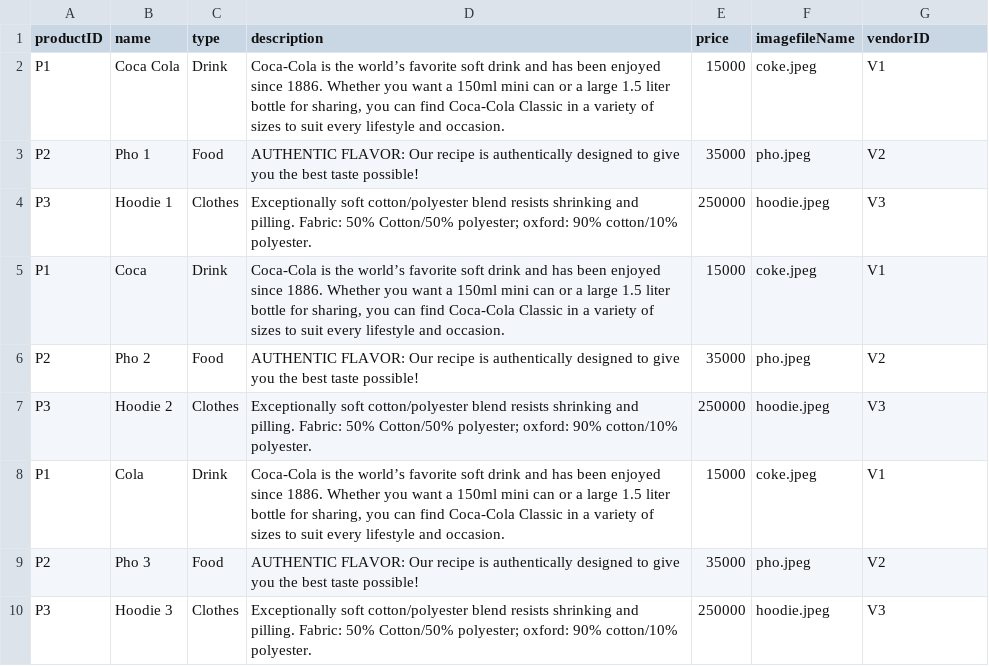
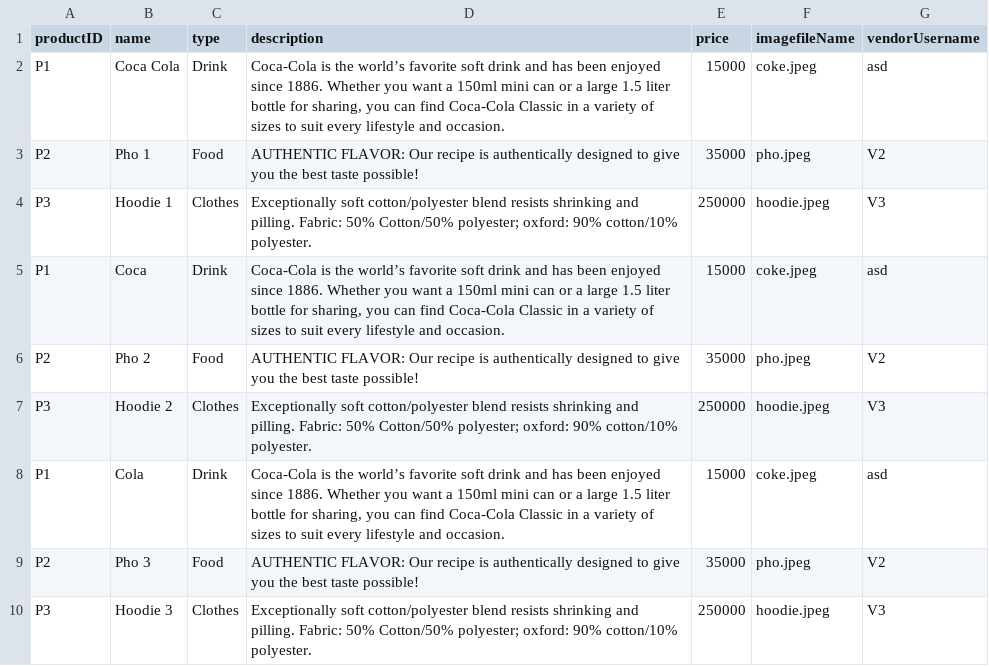
Before and after one commit to nnhoang215/web-app-e-commerce, a CSV file: dbFiles/Product.db.csv, drawn as a sheet.

```diff
--- a/dbFiles/Product.db.csv
+++ b/dbFiles/Product.db.csv
@@ -1,9 +1,9 @@
-productID,name,type,description,price,imagefileName,vendorID
-P1,"Coca Cola",Drink,"Coca-Cola is the world’s favorite soft drink and has been enjoyed since 1886. Whether you want a 150ml mini can or a large 1.5 liter bottle for sharing, you can find Coca-Cola Classic in a variety of sizes to suit every lifestyle and occasion.",15000,coke.jpeg,V1
+productID,name,type,description,price,imagefileName,vendorUsername
+P1,"Coca Cola",Drink,"Coca-Cola is the world’s favorite soft drink and has been enjoyed since 1886. Whether you want a 150ml mini can or a large 1.5 liter bottle for sharing, you can find Coca-Cola Classic in a variety of sizes to suit every lifestyle and occasion.",15000,coke.jpeg,asd
 P2,"Pho 1",Food,"AUTHENTIC FLAVOR: Our recipe is authentically designed to give you the best taste possible!",35000,pho.jpeg,V2
 P3,"Hoodie 1",Clothes,"Exceptionally soft cotton/polyester blend resists shrinking and pilling. Fabric: 50% Cotton/50% polyester; oxford: 90% cotton/10% polyester.",250000,hoodie.jpeg,V3
-P1,"Coca",Drink,"Coca-Cola is the world’s favorite soft drink and has been enjoyed since 1886. Whether you want a 150ml mini can or a large 1.5 liter bottle for sharing, you can find Coca-Cola Classic in a variety of sizes to suit every lifestyle and occasion.",15000,coke.jpeg,V1
+P1,"Coca",Drink,"Coca-Cola is the world’s favorite soft drink and has been enjoyed since 1886. Whether you want a 150ml mini can or a large 1.5 liter bottle for sharing, you can find Coca-Cola Classic in a variety of sizes to suit every lifestyle and occasion.",15000,coke.jpeg,asd
 P2,"Pho 2",Food,"AUTHENTIC FLAVOR: Our recipe is authentically designed to give you the best taste possible!",35000,pho.jpeg,V2
 P3,"Hoodie 2",Clothes,"Exceptionally soft cotton/polyester blend resists shrinking and pilling. Fabric: 50% Cotton/50% polyester; oxford: 90% cotton/10% polyester.",250000,hoodie.jpeg,V3
-P1,"Cola",Drink,"Coca-Cola is the world’s favorite soft drink and has been enjoyed since 1886. Whether you want a 150ml mini can or a large 1.5 liter bottle for sharing, you can find Coca-Cola Classic in a variety of sizes to suit every lifestyle and occasion.",15000,coke.jpeg,V1
+P1,"Cola",Drink,"Coca-Cola is the world’s favorite soft drink and has been enjoyed since 1886. Whether you want a 150ml mini can or a large 1.5 liter bottle for sharing, you can find Coca-Cola Classic in a variety of sizes to suit every lifestyle and occasion.",15000,coke.jpeg,asd
 P2,"Pho 3",Food,"AUTHENTIC FLAVOR: Our recipe is authentically designed to give you the best taste possible!",35000,pho.jpeg,V2
```
Also changed, not shown: 3 other files.
